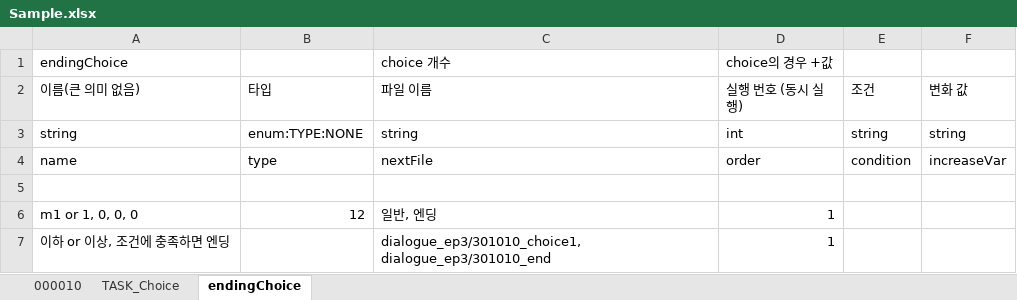
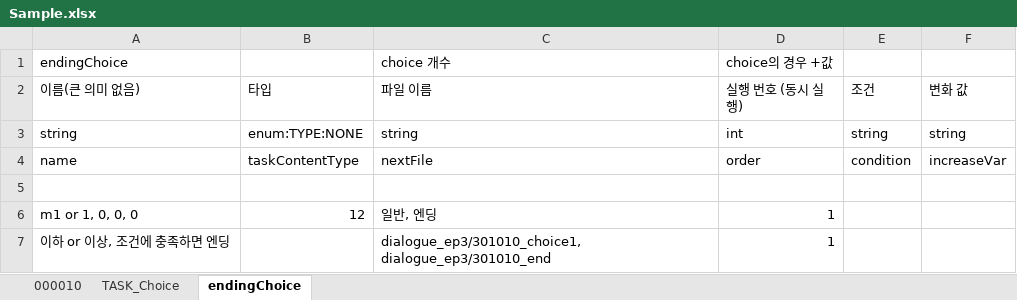
Before and after one commit to SunSet97/Slanted_Structure, an Excel workbook: Excel2Json/bin/Sample.xlsx, sheet endingChoice, drawn as a sheet; values as stored, in another font and other column widths than the file's, no borders; the diff names each change by its address in the sheet, - before the commit and + after, or states it on an @@ line.

```diff
--- a/Excel2Json/bin/Sample.xlsx (sheet endingChoice)
+++ b/Excel2Json/bin/Sample.xlsx (sheet endingChoice)
-B4 (타입): type
+B4 (타입): taskContentType
```
Also changed, not shown: sheet TASK_Choice, sheet 000010, Excel2Json/bin/ep00/ep00.xlsx, Excel2Json/bin/ep03/ep03_1.xlsx, 27 other files.
